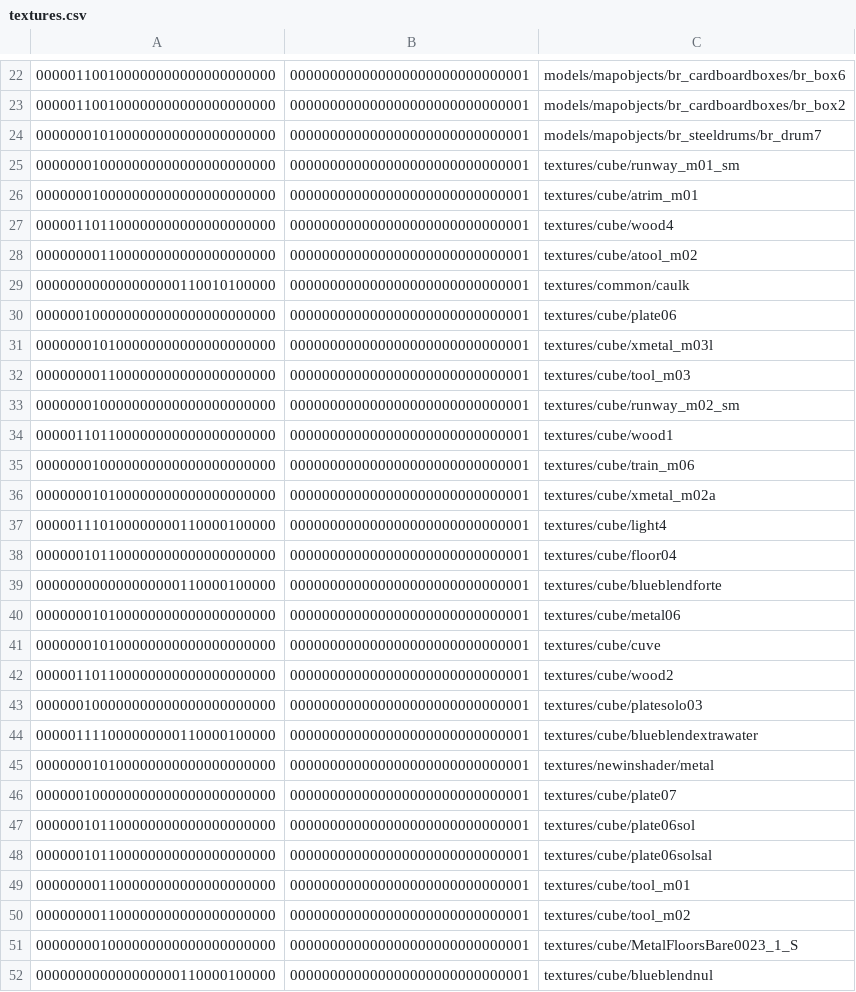
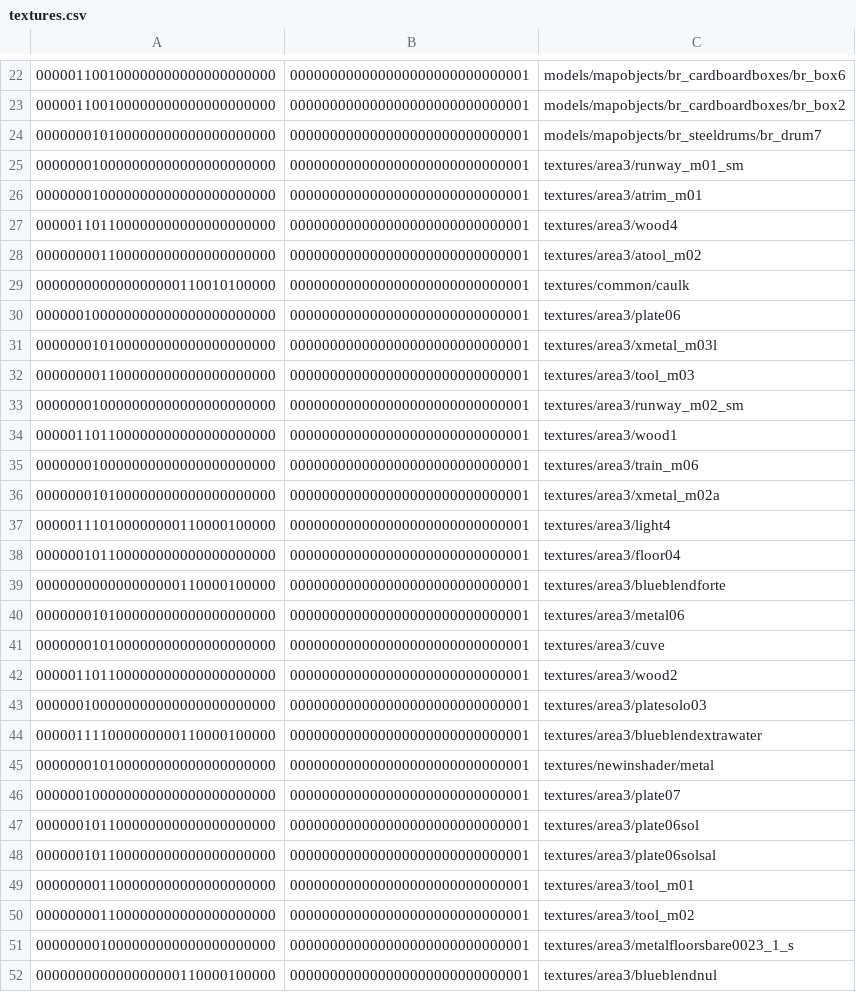
Before and after one commit to InterstellarOasis/map-area3_src.dpkdir, a CSV file: maps/area3.bspdir/textures.csv, drawn as a sheet; only a part is shown, gaps mark what is left out; the diff covers the shown part only.

Commit message:
rewrite paths and fix formats
- edit area3.arena to fit Unvanquished game
- convert about/area3.txt to utf8
- dos2unix *.txt *.csv *.shader *.particle
- remove trailing space/tabspace
- rewrite cube/area3 paths in files
- remove .jpg/.tga/.wav file extensions in shader/particule/entity files

```diff
--- a/maps/area3.bspdir/textures.csv
+++ b/maps/area3.bspdir/textures.csv
@@ -24,29 +24,29 @@
 000000010100000000000000000000,000000000000000000000000000001,models/mapobjects/br_steeldrums/br_drum7
-000000010000000000000000000000,000000000000000000000000000001,textures/cube/runway_m01_sm
-000000010000000000000000000000,000000000000000000000000000001,textures/cube/atrim_m01
-000001101100000000000000000000,000000000000000000000000000001,textures/cube/wood4
-000000001100000000000000000000,000000000000000000000000000001,textures/cube/atool_m02
+000000010000000000000000000000,000000000000000000000000000001,textures/area3/runway_m01_sm
+000000010000000000000000000000,000000000000000000000000000001,textures/area3/atrim_m01
+000001101100000000000000000000,000000000000000000000000000001,textures/area3/wood4
+000000001100000000000000000000,000000000000000000000000000001,textures/area3/atool_m02
 000000000000000000110010100000,000000000000000000000000000001,textures/common/caulk
-000000100000000000000000000000,000000000000000000000000000001,textures/cube/plate06
-000000010100000000000000000000,000000000000000000000000000001,textures/cube/xmetal_m03l
-000000001100000000000000000000,000000000000000000000000000001,textures/cube/tool_m03
-000000010000000000000000000000,000000000000000000000000000001,textures/cube/runway_m02_sm
-000001101100000000000000000000,000000000000000000000000000001,textures/cube/wood1
-000000010000000000000000000000,000000000000000000000000000001,textures/cube/train_m06
-000000010100000000000000000000,000000000000000000000000000001,textures/cube/xmetal_m02a
-000001110100000000110000100000,000000000000000000000000000001,textures/cube/light4
-000000101100000000000000000000,000000000000000000000000000001,textures/cube/floor04
-000000000000000000110000100000,000000000000000000000000000001,textures/cube/blueblendforte
-000000010100000000000000000000,000000000000000000000000000001,textures/cube/metal06
-000000010100000000000000000000,000000000000000000000000000001,textures/cube/cuve
-000001101100000000000000000000,000000000000000000000000000001,textures/cube/wood2
-000000100000000000000000000000,000000000000000000000000000001,textures/cube/platesolo03
-000001111000000000110000100000,000000000000000000000000000001,textures/cube/blueblendextrawater
+000000100000000000000000000000,000000000000000000000000000001,textures/area3/plate06
+000000010100000000000000000000,000000000000000000000000000001,textures/area3/xmetal_m03l
+000000001100000000000000000000,000000000000000000000000000001,textures/area3/tool_m03
+000000010000000000000000000000,000000000000000000000000000001,textures/area3/runway_m02_sm
+000001101100000000000000000000,000000000000000000000000000001,textures/area3/wood1
+000000010000000000000000000000,000000000000000000000000000001,textures/area3/train_m06
+000000010100000000000000000000,000000000000000000000000000001,textures/area3/xmetal_m02a
+000001110100000000110000100000,000000000000000000000000000001,textures/area3/light4
+000000101100000000000000000000,000000000000000000000000000001,textures/area3/floor04
+000000000000000000110000100000,000000000000000000000000000001,textures/area3/blueblendforte
+000000010100000000000000000000,000000000000000000000000000001,textures/area3/metal06
+000000010100000000000000000000,000000000000000000000000000001,textures/area3/cuve
+000001101100000000000000000000,000000000000000000000000000001,textures/area3/wood2
+000000100000000000000000000000,000000000000000000000000000001,textures/area3/platesolo03
+000001111000000000110000100000,000000000000000000000000000001,textures/area3/blueblendextrawater
 000000010100000000000000000000,000000000000000000000000000001,textures/newinshader/metal
-000000100000000000000000000000,000000000000000000000000000001,textures/cube/plate07
-000000101100000000000000000000,000000000000000000000000000001,textures/cube/plate06sol
-000000101100000000000000000000,000000000000000000000000000001,textures/cube/plate06solsal
-000000001100000000000000000000,000000000000000000000000000001,textures/cube/tool_m01
-000000001100000000000000000000,000000000000000000000000000001,textures/cube/tool_m02
-000000001000000000000000000000,000000000000000000000000000001,textures/cube/MetalFloorsBare0023_1_S
-000000000000000000110000100000,000000000000000000000000000001,textures/cube/blueblendnul
+000000100000000000000000000000,000000000000000000000000000001,textures/area3/plate07
+000000101100000000000000000000,000000000000000000000000000001,textures/area3/plate06sol
+000000101100000000000000000000,000000000000000000000000000001,textures/area3/plate06solsal
+000000001100000000000000000000,000000000000000000000000000001,textures/area3/tool_m01
+000000001100000000000000000000,000000000000000000000000000001,textures/area3/tool_m02
+000000001000000000000000000000,000000000000000000000000000001,textures/area3/metalfloorsbare0023_1_s
+000000000000000000110000100000,000000000000000000000000000001,textures/area3/blueblendnul
```
Also changed, not shown: 106 edited cells elsewhere in this file, 13 other files.
